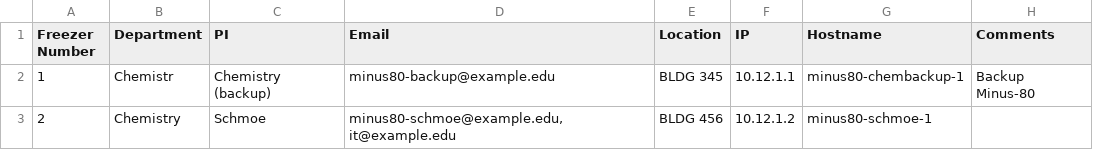
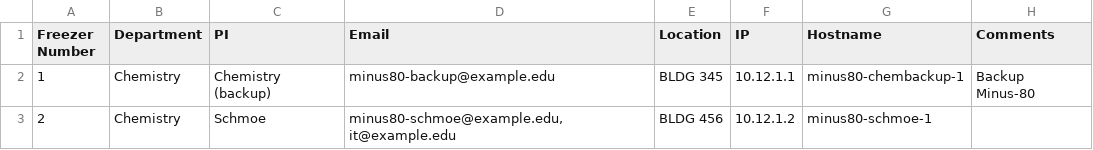
Before and after one commit to sdelaughter/Freezer-Monitor, a CSV file: freezer_info.csv, drawn as a sheet.

Commit message:
Update freezer_info.csv

```diff
--- a/freezer_info.csv
+++ b/freezer_info.csv
@@ -1,3 +1,3 @@
 Freezer Number,Department,PI,Email,Location,IP,Hostname,Comments
-1,Chemistr,Chemistry (backup),minus80-backup@example.edu,BLDG 345,10.12.1.1,minus80-chembackup-1, Backup Minus-80
+1,Chemistry,Chemistry (backup),minus80-backup@example.edu,BLDG 345,10.12.1.1,minus80-chembackup-1, Backup Minus-80
 2,Chemistry,Schmoe,"minus80-schmoe@example.edu, it@example.edu",BLDG 456,10.12.1.2,minus80-schmoe-1,
```
